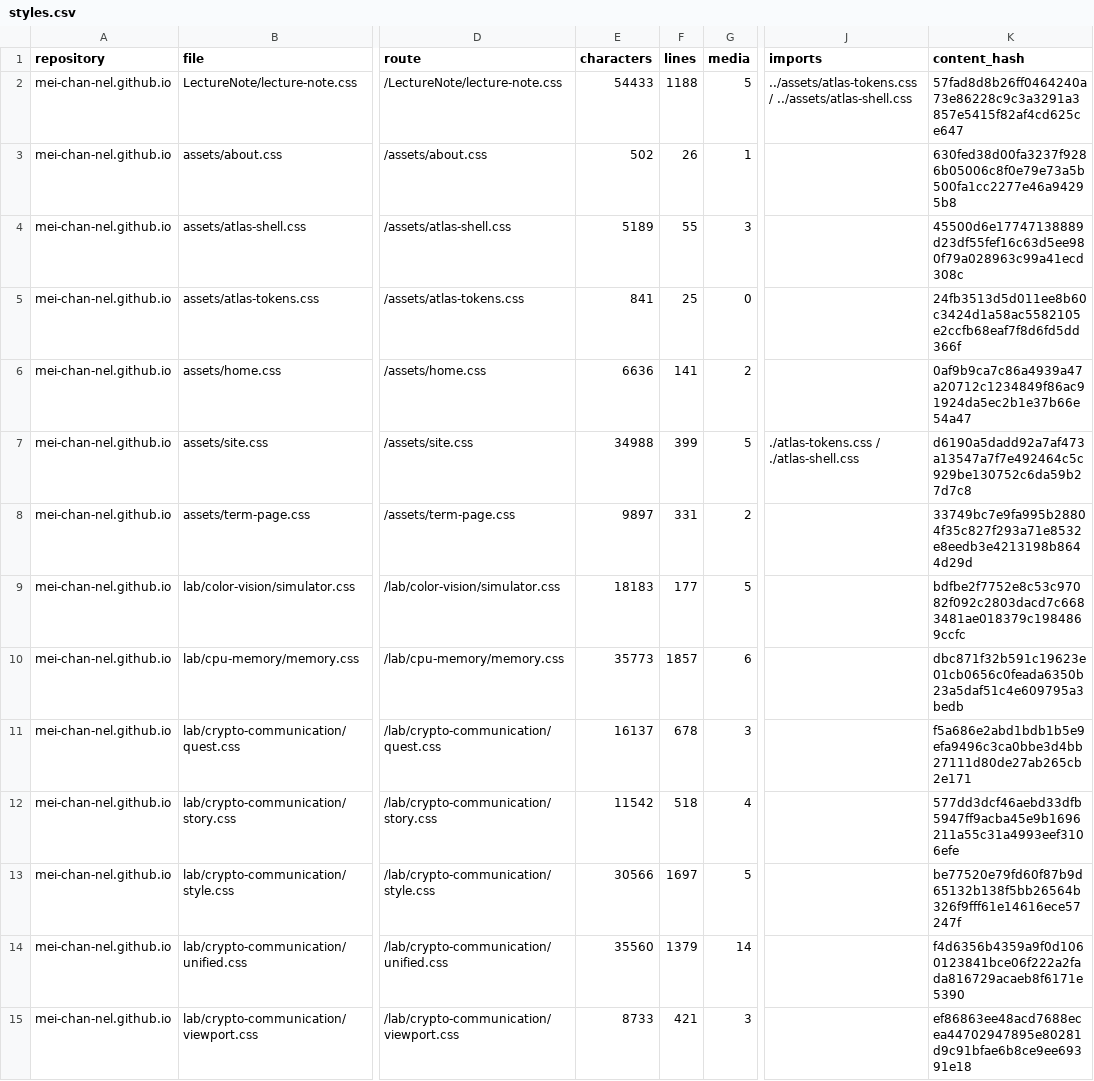
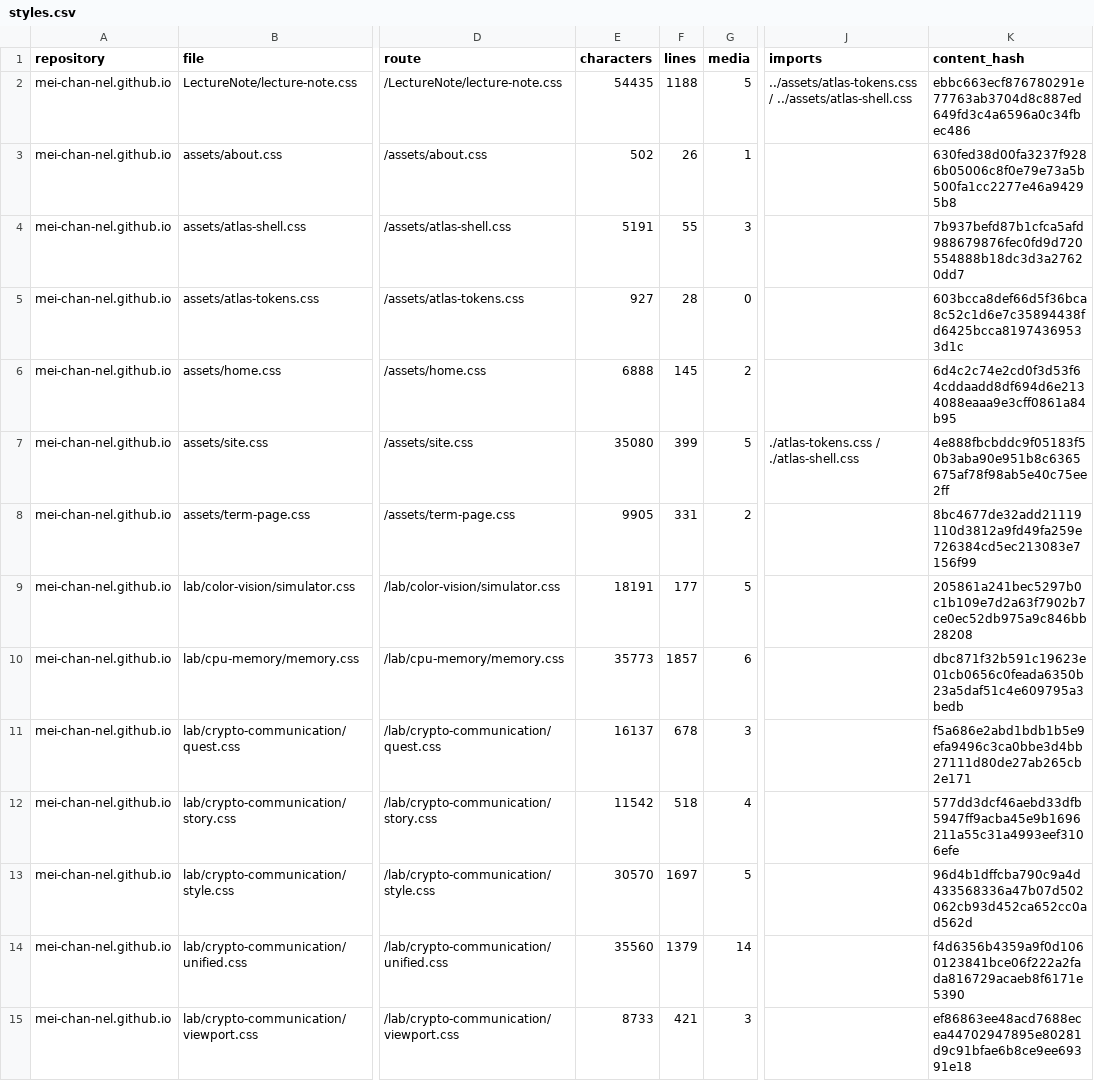
Before and after one commit to mei-chan-nel/mei-chan-nel.github.io, a CSV file: docs/design-review/styles.csv, drawn as a sheet; only a part is shown, gaps mark what is left out; the diff covers the shown part only; the diff names each change by its address in the sheet, - before the commit and + after, or states it on an @@ line.

```diff
--- a/docs/design-review/styles.csv
+++ b/docs/design-review/styles.csv
-E2 (characters): 54433
+E2 (characters): 54435
-K2 (content_hash): 57fad8d8b26ff0464240a73e86228c9c3a3291a3857e5415f82af4cd625ce647
+K2 (content_hash): ebbc663ecf876780291e77763ab3704d8c887ed649fd3c4a6596a0c34fbec486
-E4 (characters): 5189
+E4 (characters): 5191
-K4 (content_hash): 45500d6e17747138889d23df55fef16c63d5ee980f79a028963c99a41ecd308c
+K4 (content_hash): 7b937befd87b1cfca5afd988679876fec0fd9d720554888b18dc3d3a27620dd7
-E5 (characters): 841
+E5 (characters): 927
-F5 (lines): 25
+F5 (lines): 28
-K5 (content_hash): 24fb3513d5d011ee8b60c3424d1a58ac5582105e2ccfb68eaf7f8d6fd5dd366f
+K5 (content_hash): 603bcca8def66d5f36bca8c52c1d6e7c35894438fd6425bcca81974369533d1c
-E6 (characters): 6636
+E6 (characters): 6888
-F6 (lines): 141
+F6 (lines): 145
-K6 (content_hash): 0af9b9ca7c86a4939a47a20712c1234849f86ac91924da5ec2b1e37b66e54a47
+K6 (content_hash): 6d4c2c74e2cd0f3d53f64cddaadd8df694d6e2134088eaaa9e3cff0861a84b95
-E7 (characters): 34988
+E7 (characters): 35080
-K7 (content_hash): d6190a5dadd92a7af473a13547a7f7e492464c5c929be130752c6da59b27d7c8
+K7 (content_hash): 4e888fbcbddc9f05183f50b3aba90e951b8c6365675af78f98ab5e40c75ee2ff
-E8 (characters): 9897
+E8 (characters): 9905
-K8 (content_hash): 33749bc7e9fa995b28804f35c827f293a71e8532e8eedb3e4213198b8644d29d
+K8 (content_hash): 8bc4677de32add21119110d3812a9fd49fa259e726384cd5ec213083e7156f99
-E9 (characters): 18183
+E9 (characters): 18191
-K9 (content_hash): bdfbe2f7752e8c53c97082f092c2803dacd7c6683481ae018379c1984869ccfc
+K9 (content_hash): 205861a241bec5297b0c1b109e7d2a63f7902b7ce0ec52db975a9c846bb28208
-E13 (characters): 30566
+E13 (characters): 30570
-K13 (content_hash): be77520e79fd60f87b9d65132b138f5bb26564b326f9fff61e14616ece57247f
+K13 (content_hash): 96d4b1dffcba790c9a4d433568336a47b07d502062cb93d452ca652cc0ad562d
```
Also changed, not shown: 32 edited cells elsewhere in this file, 39 other files.
